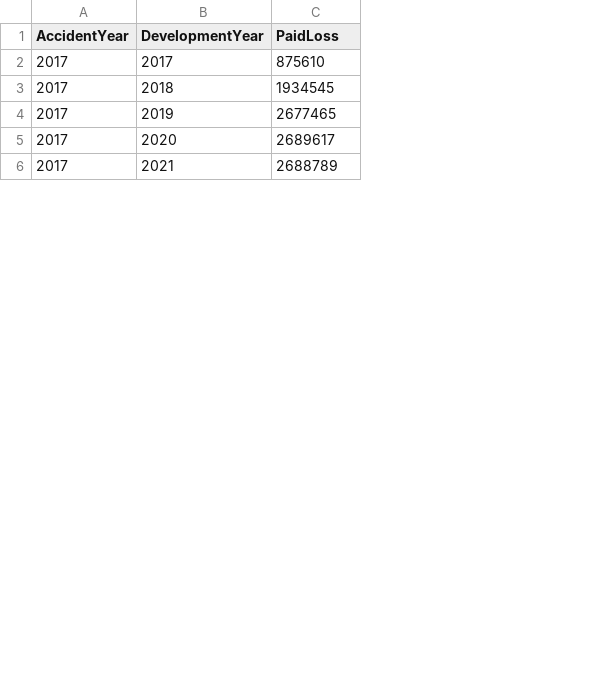
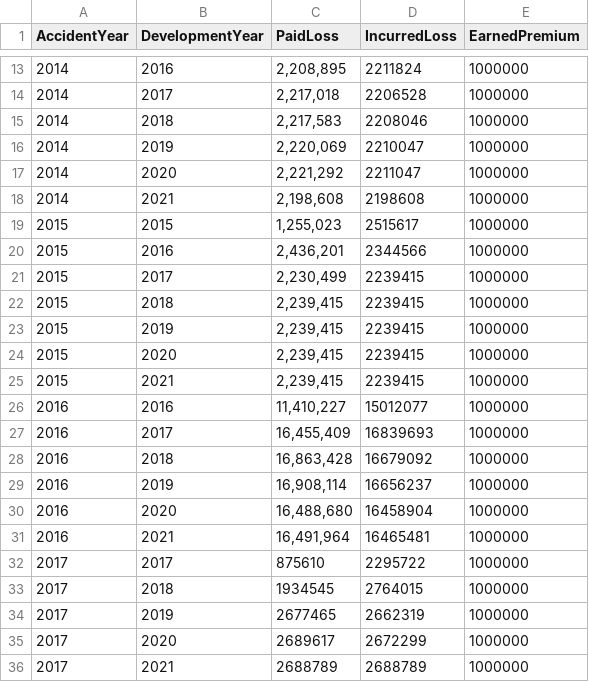
Before and after one commit to smaisonneuve1/Claims-Reserves, a CSV file: Triangle Data Testing.csv, drawn as a sheet; only a part is shown, gaps mark what is left out; the diff covers the shown part only; the diff names each change by its address in the sheet, - before the commit and + after, or states it on an @@ line.

Commit message:
Add files via upload
Pers Prop Q4 2021 with Placeholder EPs

```diff
--- a/Triangle Data Testing.csv
+++ b/Triangle Data Testing.csv
+column D (IncurredLoss), rows 32-36: 2295722 | 2764015 | 2662319 | 2672299 | 2688789
+column E (EarnedPremium), rows 32-36: all 1000000
+row 13: 2014 | 2016 | 2,208,895 | 2211824 | 1000000
+row 14: 2014 | 2017 | 2,217,018 | 2206528 | 1000000
+row 15: 2014 | 2018 | 2,217,583 | 2208046 | 1000000
+row 16: 2014 | 2019 | 2,220,069 | 2210047 | 1000000
+row 17: 2014 | 2020 | 2,221,292 | 2211047 | 1000000
+row 18: 2014 | 2021 | 2,198,608 | 2198608 | 1000000
+row 19: 2015 | 2015 | 1,255,023 | 2515617 | 1000000
+row 20: 2015 | 2016 | 2,436,201 | 2344566 | 1000000
+row 21: 2015 | 2017 | 2,230,499 | 2239415 | 1000000
+row 22: 2015 | 2018 | 2,239,415 | 2239415 | 1000000
+row 23: 2015 | 2019 | 2,239,415 | 2239415 | 1000000
+row 24: 2015 | 2020 | 2,239,415 | 2239415 | 1000000
+row 25: 2015 | 2021 | 2,239,415 | 2239415 | 1000000
+row 26: 2016 | 2016 | 11,410,227 | 15012077 | 1000000
+row 27: 2016 | 2017 | 16,455,409 | 16839693 | 1000000
+row 28: 2016 | 2018 | 16,863,428 | 16679092 | 1000000
+row 29: 2016 | 2019 | 16,908,114 | 16656237 | 1000000
+row 30: 2016 | 2020 | 16,488,680 | 16458904 | 1000000
+row 31: 2016 | 2021 | 16,491,964 | 16465481 | 1000000
```
Also changed, not shown: 11 added rows elsewhere in this file.
